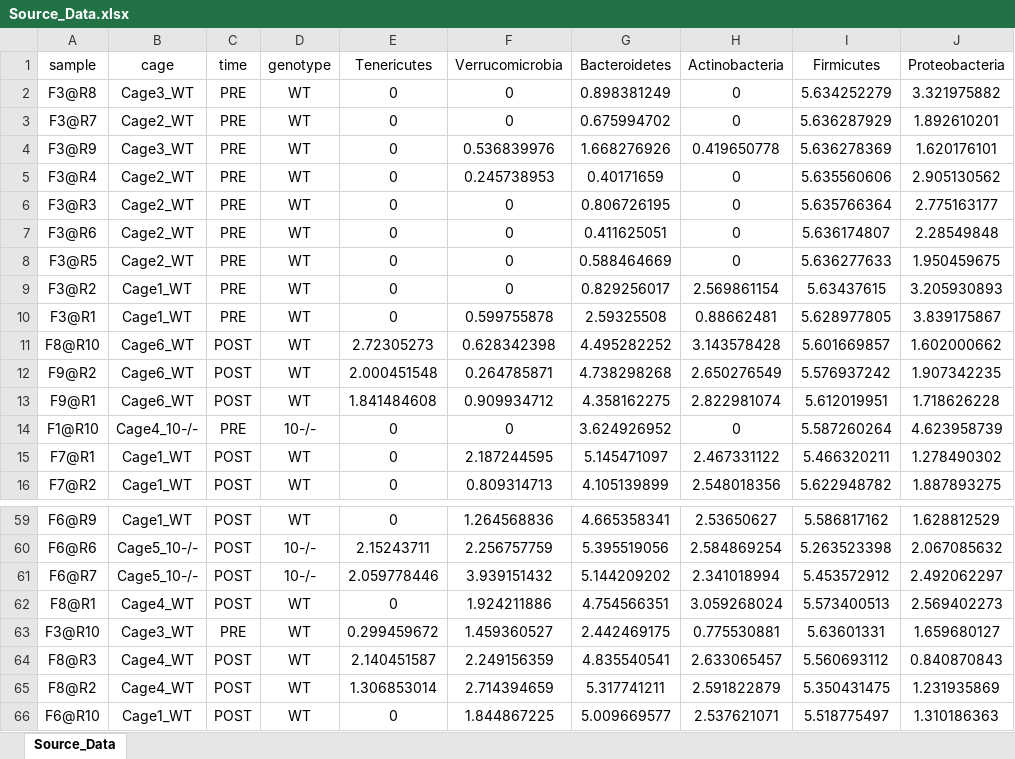
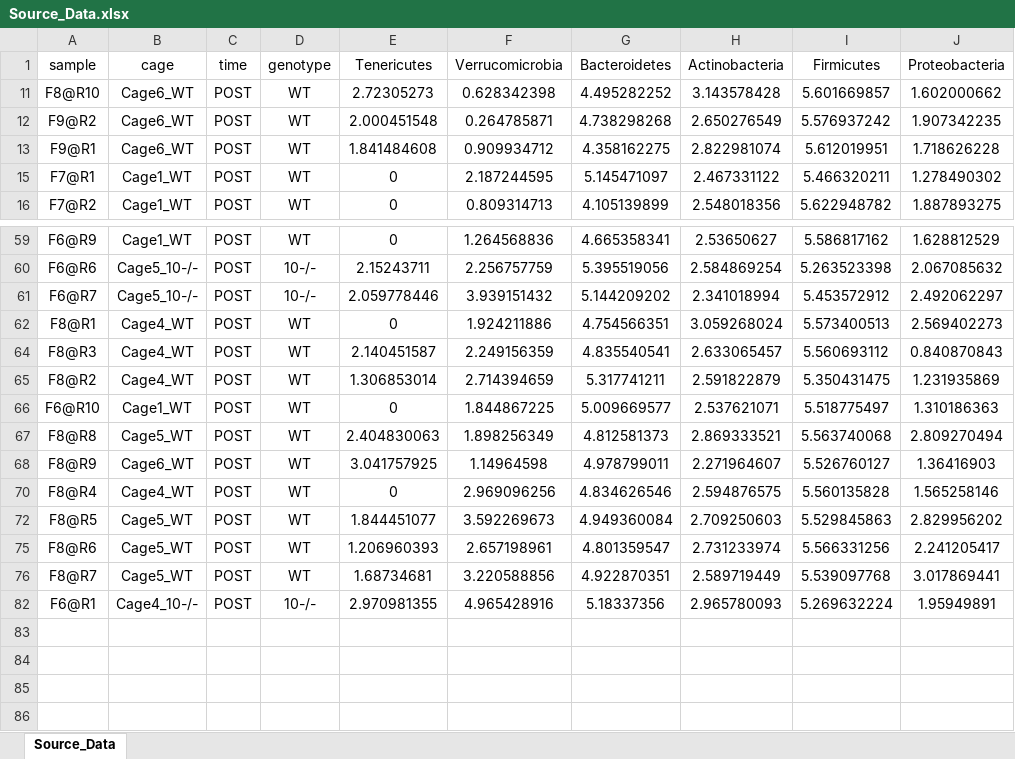
Before and after one commit to jyoung67/advstatistics-labs, an Excel workbook: labs/Lab12/Source_Data.xlsx, sheet Source_Data, drawn as a sheet; only a part is shown, gaps mark what is left out; the shorter side is filled out with more unchanged rows; values as stored, in another font and other column widths than the file's, no borders; the diff covers the shown part only; the diff names each change by its address in the sheet, - before the commit and + after, or states it on an @@ line.

```diff
--- a/labs/Lab12/Source_Data.xlsx (sheet Source_Data)
+++ b/labs/Lab12/Source_Data.xlsx (sheet Source_Data)
@@ row 2 hidden: F3@R8 | Cage3_WT | PRE | WT | 0 | 0 | 0.898381249 | 0 | 5.634252279 | 3.321975882 @@
@@ row 3 hidden: F3@R7 | Cage2_WT | PRE | WT | 0 | 0 | 0.675994702 | 0 | 5.636287929 | 1.892610201 @@
@@ row 4 hidden: F3@R9 | Cage3_WT | PRE | WT | 0 | 0.536839976 | 1.668276926 | 0.419650778 | 5.636278369 | 1.620176101 @@
@@ row 5 hidden: F3@R4 | Cage2_WT | PRE | WT | 0 | 0.245738953 | 0.40171659 | 0 | 5.635560606 | 2.905130562 @@
@@ row 6 hidden: F3@R3 | Cage2_WT | PRE | WT | 0 | 0 | 0.806726195 | 0 | 5.635766364 | 2.775163177 @@
@@ row 7 hidden: F3@R6 | Cage2_WT | PRE | WT | 0 | 0 | 0.411625051 | 0 | 5.636174807 | 2.28549848 @@
@@ row 8 hidden: F3@R5 | Cage2_WT | PRE | WT | 0 | 0 | 0.588464669 | 0 | 5.636277633 | 1.950459675 @@
@@ row 9 hidden: F3@R2 | Cage1_WT | PRE | WT | 0 | 0 | 0.829256017 | 2.569861154 | 5.63437615 | 3.205930893 @@
@@ row 10 hidden: F3@R1 | Cage1_WT | PRE | WT | 0 | 0.599755878 | 2.59325508 | 0.88662481 | 5.628977805 | 3.839175867 @@
@@ row 14 hidden: F1@R10 | Cage4_10-/- | PRE | 10-/- | 0 | 0 | 3.624926952 | 0 | 5.587260264 | 4.623958739 @@
@@ row 63 hidden: F3@R10 | Cage3_WT | PRE | WT | 0.299459672 | 1.459360527 | 2.442469175 | 0.775530881 | 5.63601331 | 1.659680127 @@
```
Also changed, not shown: 31 hidden or unhidden rows elsewhere in this sheet, 3 other files.
